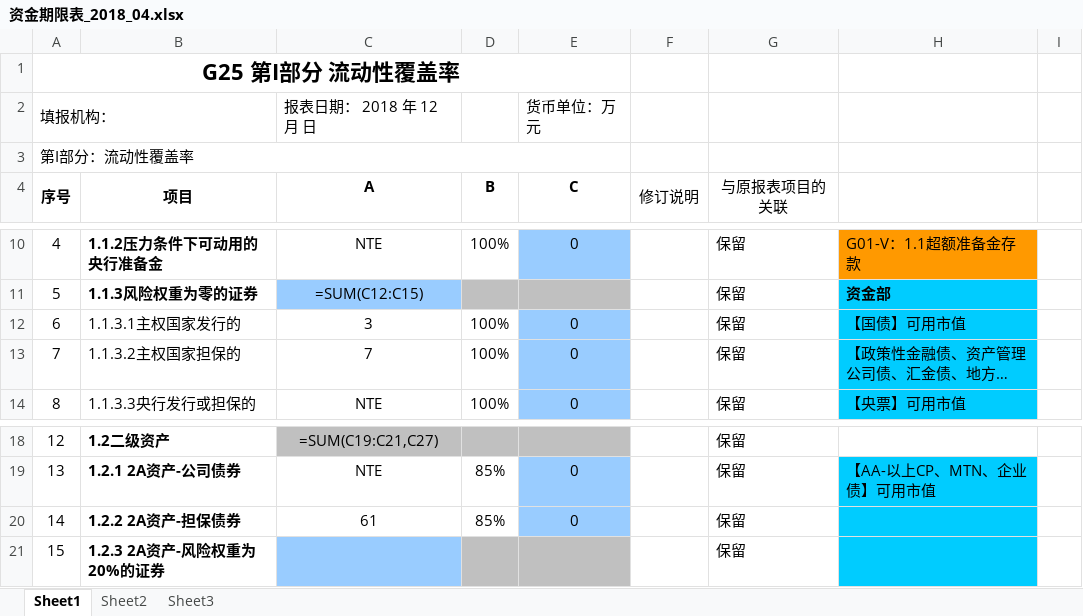
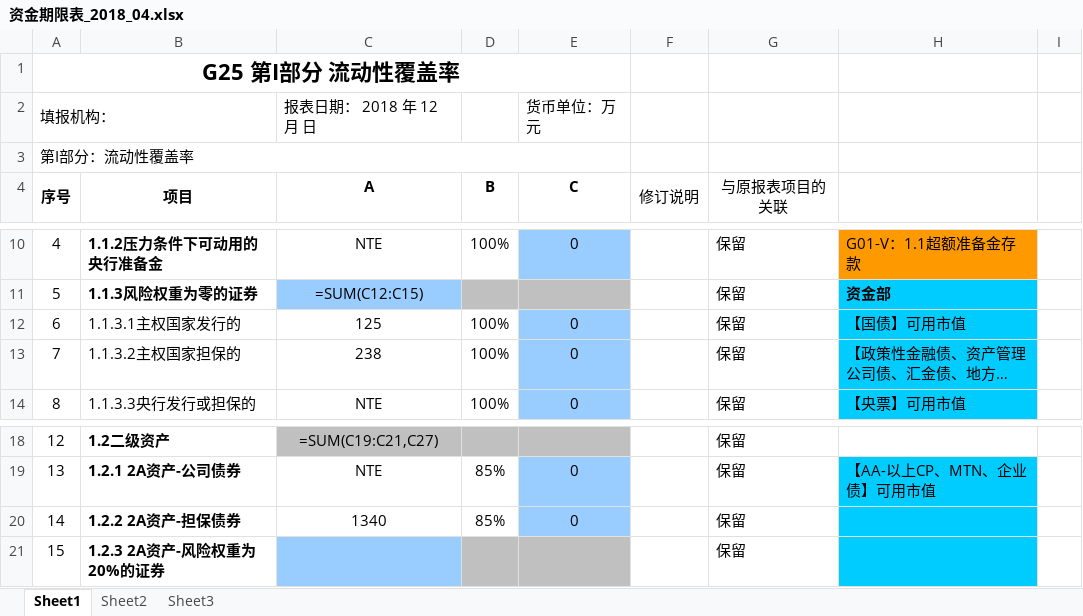
Before and after one commit to lyfTed/WebBaobiao, an Excel workbook: webapp/static/Generate/资金期限表/资金期限表_2018_04.xlsx, sheet Sheet1, drawn as a sheet; only a part is shown, gaps mark what is left out; long unchanged cells end in …; values as stored, in another font and other column widths than the file's, no borders; formulas without a stored value are shown as written; the diff names each change by its address in the sheet, - before the commit and + after, or states it on an @@ line.

```diff
--- a/webapp/static/Generate/资金期限表/资金期限表_2018_04.xlsx (sheet Sheet1)
+++ b/webapp/static/Generate/资金期限表/资金期限表_2018_04.xlsx (sheet Sheet1)
-C12 (A): 3
+C12 (A): 125
-C13 (A): 7
+C13 (A): 238
-C20 (A): 61
+C20 (A): 1340
```
Also changed, not shown: 7 other files.
